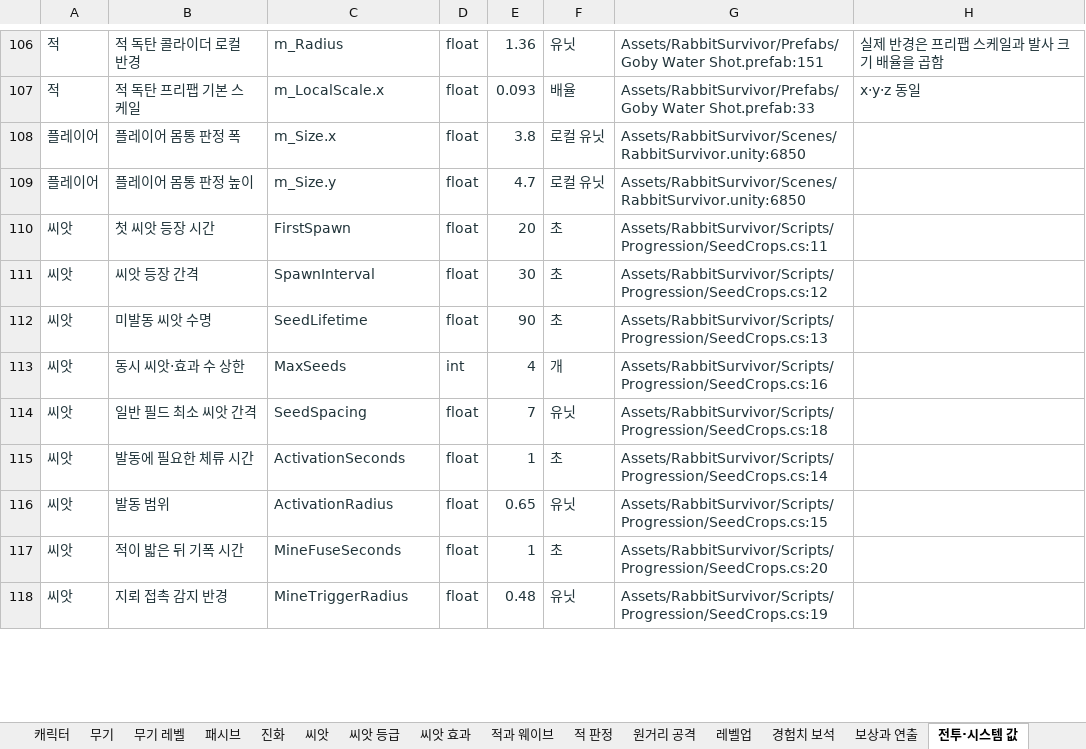
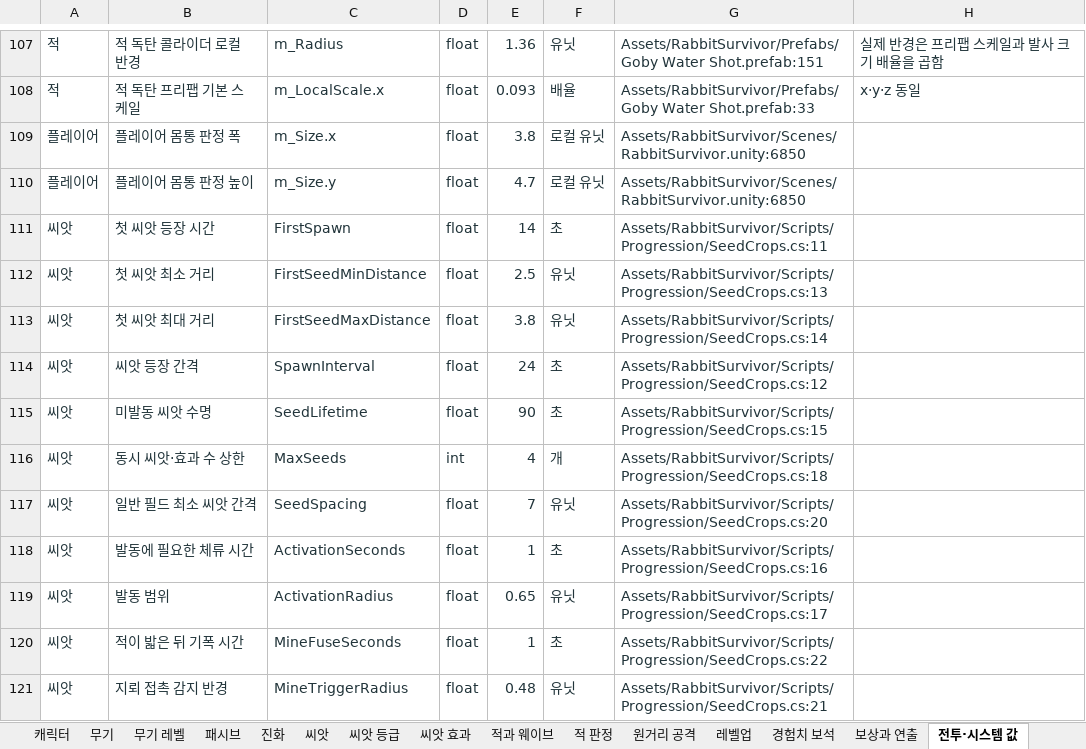
Before and after one commit to EndDeal/RabbitSurvivor, an Excel workbook: docs/RabbitSurvivor-Data.xlsx, sheet 전투·시스템 값, drawn as a sheet; only a part is shown, gaps mark what is left out; values as stored, in another font and other column widths than the file's, no borders; table styles not drawn; addresses are those after the commit; the diff covers the shown part only; the diff names each change by its address in the sheet, - before the commit and + after, or states it on an @@ line.

Commit message:
Tune six-minute runs, seed effects and combat balance

```diff
--- a/docs/RabbitSurvivor-Data.xlsx (sheet 전투·시스템 값)
+++ b/docs/RabbitSurvivor-Data.xlsx (sheet 전투·시스템 값)
-E111: 20
+E111: 14
+row 112: 씨앗 | 첫 씨앗 최소 거리 | FirstSeedMinDistance | float | 2.5 | 유닛 | Assets/RabbitSurvivor/Scripts/Progression/SeedCrops.cs:13
+row 113: 씨앗 | 첫 씨앗 최대 거리 | FirstSeedMaxDistance | float | 3.8 | 유닛 | Assets/RabbitSurvivor/Scripts/Progression/SeedCrops.cs:14
-E114: 30
+E114: 24
-G115: Assets/RabbitSurvivor/Scripts/Progression/SeedCrops.cs:13
+G115: Assets/RabbitSurvivor/Scripts/Progression/SeedCrops.cs:15
-G116: Assets/RabbitSurvivor/Scripts/Progression/SeedCrops.cs:16
+G116: Assets/RabbitSurvivor/Scripts/Progression/SeedCrops.cs:18
-G117: Assets/RabbitSurvivor/Scripts/Progression/SeedCrops.cs:18
+G117: Assets/RabbitSurvivor/Scripts/Progression/SeedCrops.cs:20
-G118: Assets/RabbitSurvivor/Scripts/Progression/SeedCrops.cs:14
+G118: Assets/RabbitSurvivor/Scripts/Progression/SeedCrops.cs:16
-G119: Assets/RabbitSurvivor/Scripts/Progression/SeedCrops.cs:15
+G119: Assets/RabbitSurvivor/Scripts/Progression/SeedCrops.cs:17
-G120: Assets/RabbitSurvivor/Scripts/Progression/SeedCrops.cs:20
+G120: Assets/RabbitSurvivor/Scripts/Progression/SeedCrops.cs:22
-G121: Assets/RabbitSurvivor/Scripts/Progression/SeedCrops.cs:19
+G121: Assets/RabbitSurvivor/Scripts/Progression/SeedCrops.cs:21
```
Also changed, not shown: 1 added row and 15 edited cells elsewhere in this sheet, sheet 코드 숫자, sheet 씨앗 효과, sheet 레벨업, sheet 적용 공식, sheet 적과 웨이브, sheet 무기 레벨, 5 more sheets, 18 other files.
